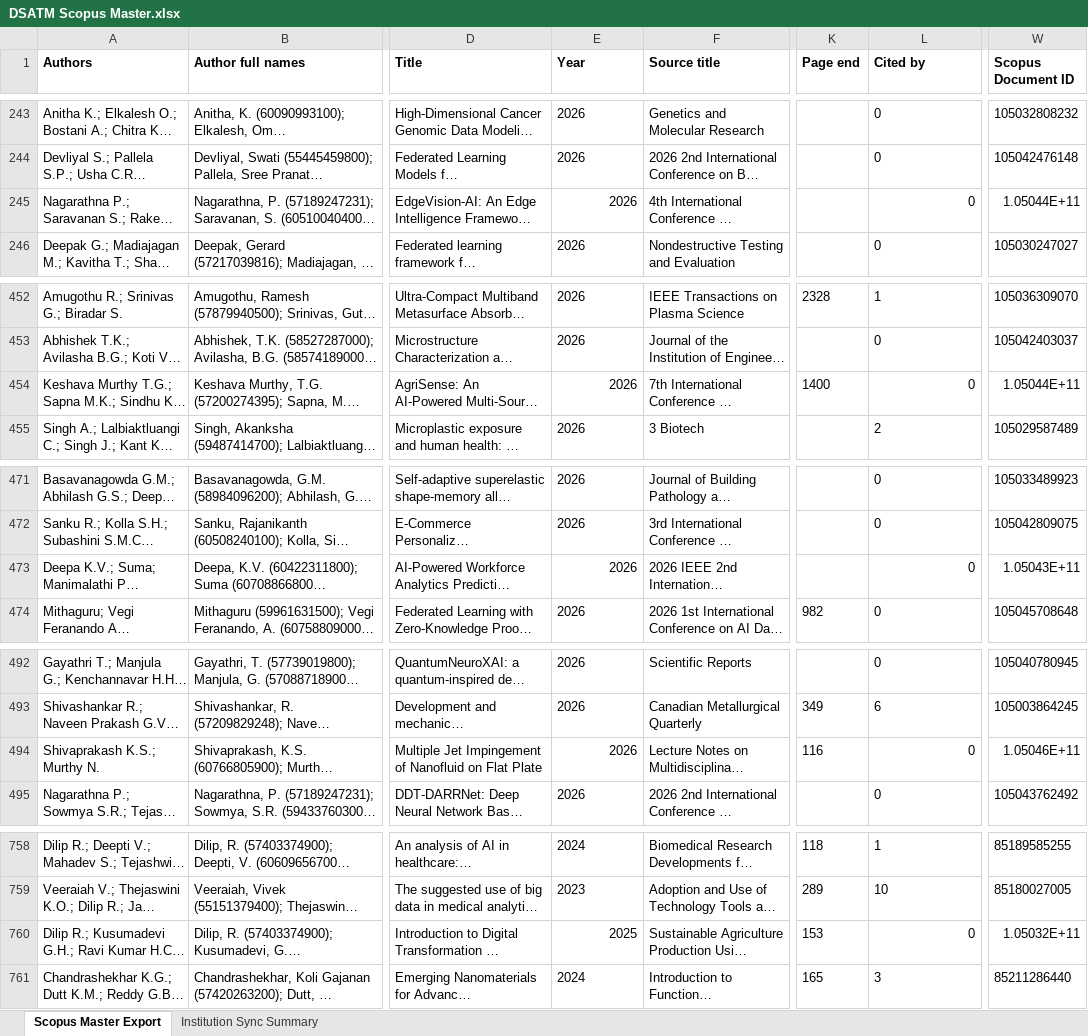
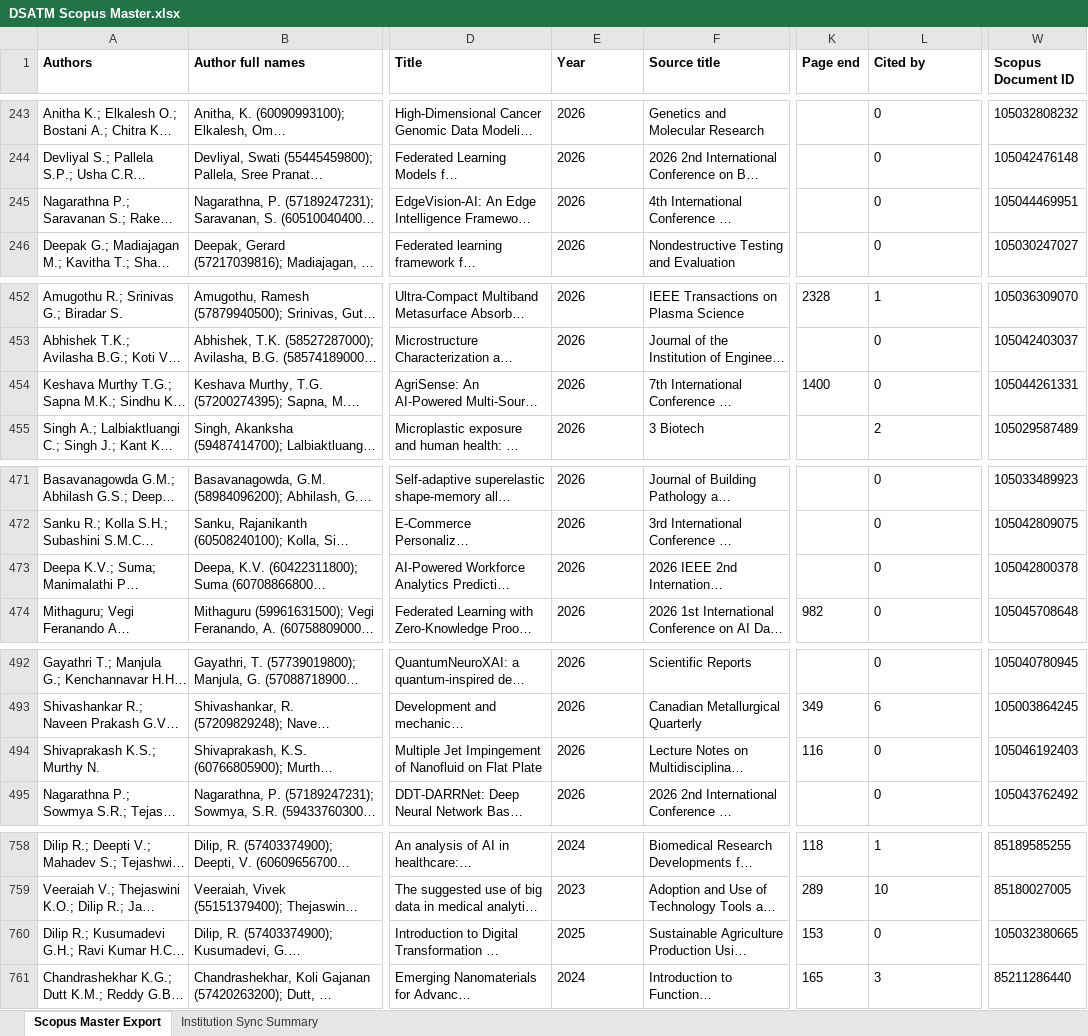
Before and after one commit to shreenidhibs/DSATM-Scopus-AI, an Excel workbook: DSATM Scopus Master.xlsx, sheet Scopus Master Export, drawn as a sheet; only a part is shown, gaps mark what is left out; long unchanged cells end in …; values as stored, in another font and other column widths than the file's, no borders; the diff covers the shown part only; the diff names each change by its address in the sheet, - before the commit and + after, or states it on an @@ line.

```diff
--- a/DSATM Scopus Master.xlsx (sheet Scopus Master Export)
+++ b/DSATM Scopus Master.xlsx (sheet Scopus Master Export)
-E245 alignment: right
+E245 alignment: left
-L245 alignment: right
+L245 alignment: left
-W245 (Scopus Document ID): 1.05044E+11
+W245 (Scopus Document ID): 105044469951
-E454 alignment: right
+E454 alignment: left
-L454 alignment: right
+L454 alignment: left
-W454 (Scopus Document ID): 1.05044E+11
+W454 (Scopus Document ID): 105044261331
-E473 alignment: right
+E473 alignment: left
-L473 alignment: right
+L473 alignment: left
-W473 (Scopus Document ID): 1.05043E+11
+W473 (Scopus Document ID): 105042800378
-E494 alignment: right
+E494 alignment: left
-L494 alignment: right
+L494 alignment: left
-W494 (Scopus Document ID): 1.05046E+11
+W494 (Scopus Document ID): 105046192403
-E760 alignment: right
+E760 alignment: left
-L760 alignment: right
+L760 alignment: left
-W760 (Scopus Document ID): 1.05032E+11
+W760 (Scopus Document ID): 105032380665
```
Also changed, not shown: 1 edited cell and cell formats elsewhere in this sheet, sheet Institution Sync Summary.
